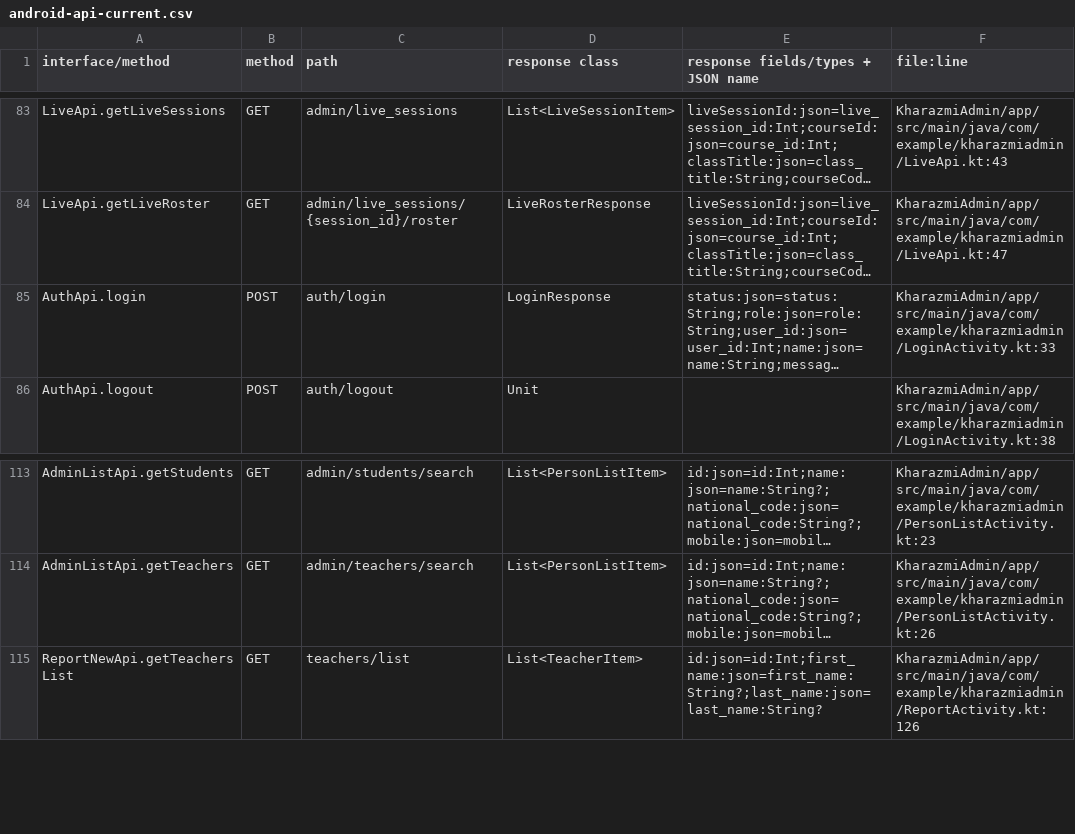
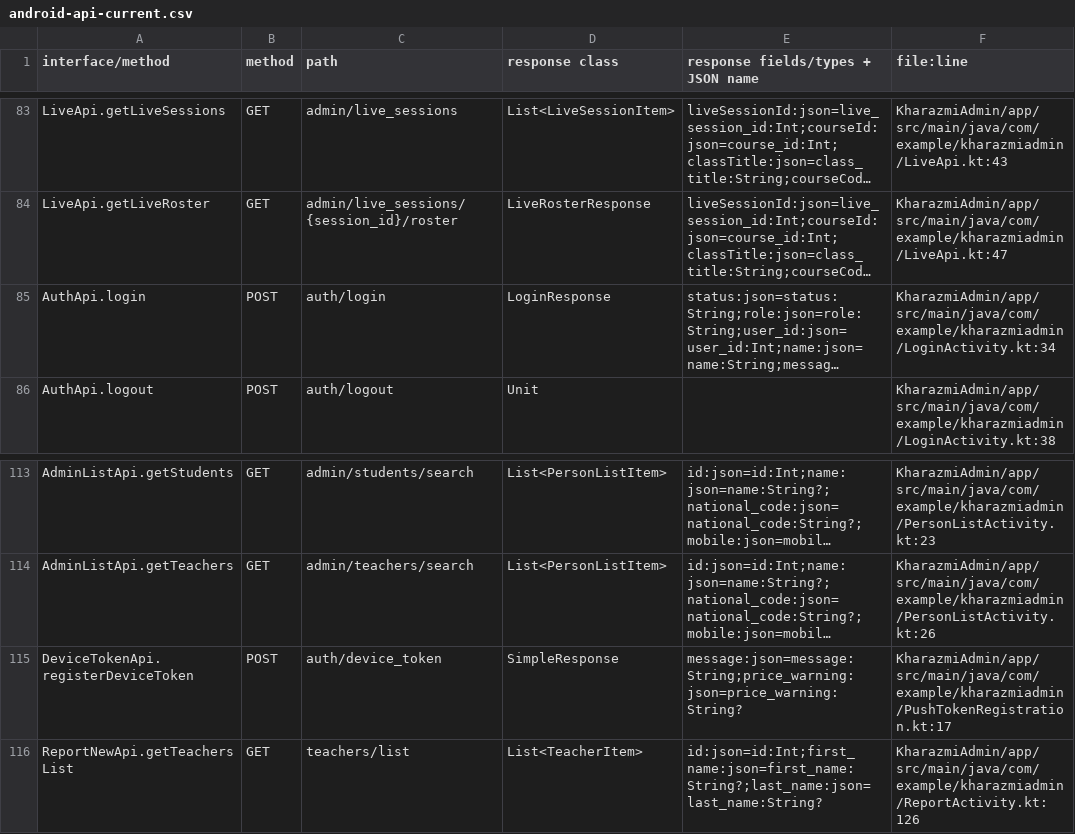
Before and after one commit to eternity-lord/KharazmiApp, a CSV file: docs/route-tests/android-api-current.csv, drawn as a sheet; only a part is shown, gaps mark what is left out; long unchanged cells end in …; the diff names each change by its address in the sheet, - before the commit and + after, or states it on an @@ line.

Commit message:
fix(android): register FCM device tokens
Co-authored-by: arena-agent <297053741+arena-agent@users.noreply.github.com>

```diff
--- a/docs/route-tests/android-api-current.csv
+++ b/docs/route-tests/android-api-current.csv
-F85 (file:line): KharazmiAdmin/app/src/main/java/com/example/kharazmiadmin/LoginActivity.kt:33
+F85 (file:line): KharazmiAdmin/app/src/main/java/com/example/kharazmiadmin/LoginActivity.kt:34
+row 115: DeviceTokenApi.registerDeviceToken | POST | auth/device_token | SimpleResponse | message:json=message:String;price_warning:json=price_warning:String? | KharazmiAdmin/app/src/main/java/com/example/kharazmiadmin/PushTokenRegistration.kt:17
```
Also changed, not shown: 22 other files.
